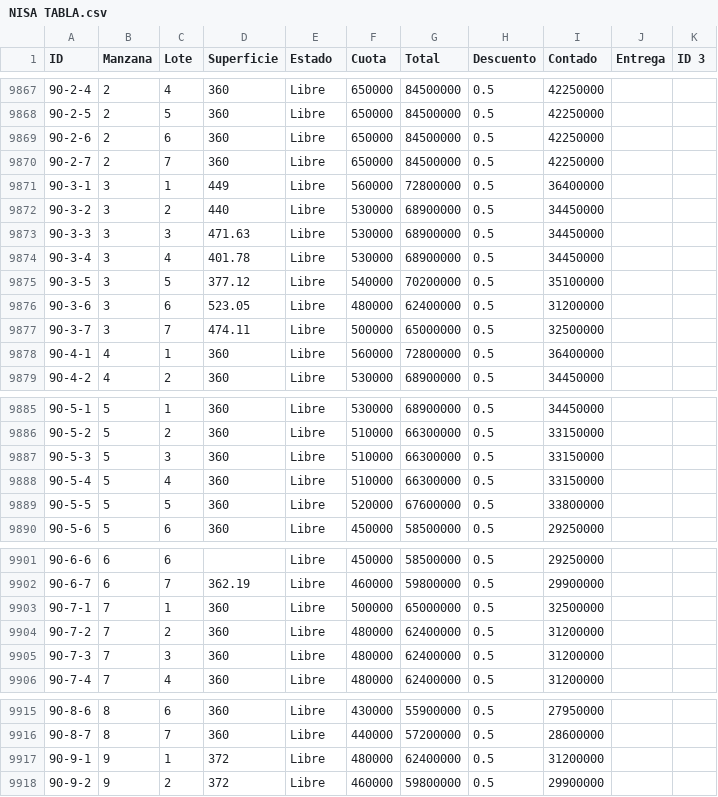
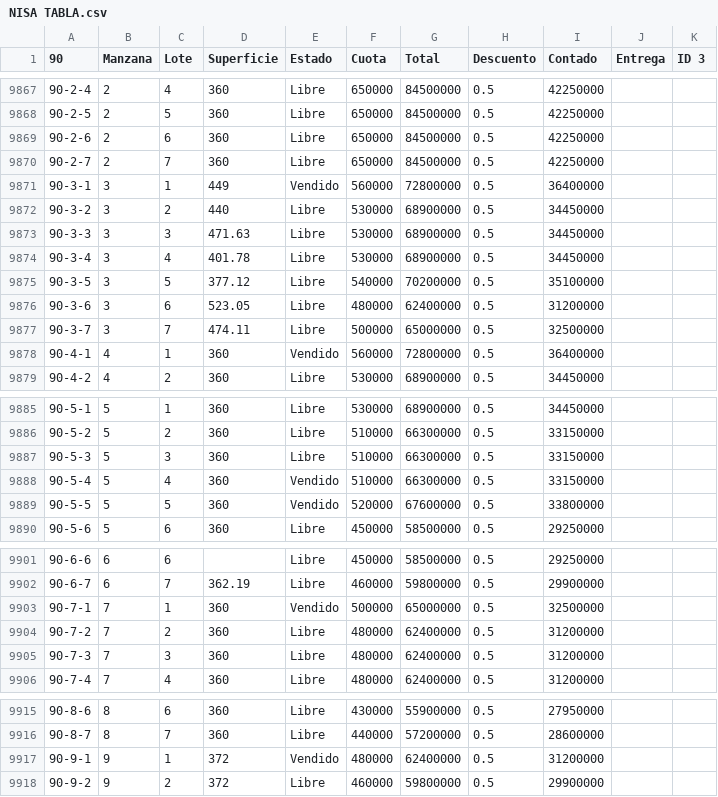
Before and after one commit to NISAWEBAPP/WEB-APP, a CSV file: NISA TABLA.csv, drawn as a sheet; only a part is shown, gaps mark what is left out; the diff covers the shown part only; the diff names each change by its address in the sheet, - before the commit and + after, or states it on an @@ line.

```diff
--- a/NISA TABLA.csv
+++ b/NISA TABLA.csv
-A1: ID
+A1: 90
-E9871 (Estado): Libre
+E9871 (Estado): Vendido
-E9878 (Estado): Libre
+E9878 (Estado): Vendido
-E9888:E9889 (Estado): Libre
+E9888:E9889 (Estado): Vendido
-E9903 (Estado): Libre
+E9903 (Estado): Vendido
-E9917 (Estado): Libre
+E9917 (Estado): Vendido
```
Also changed, not shown: 29 edited cells elsewhere in this file.
